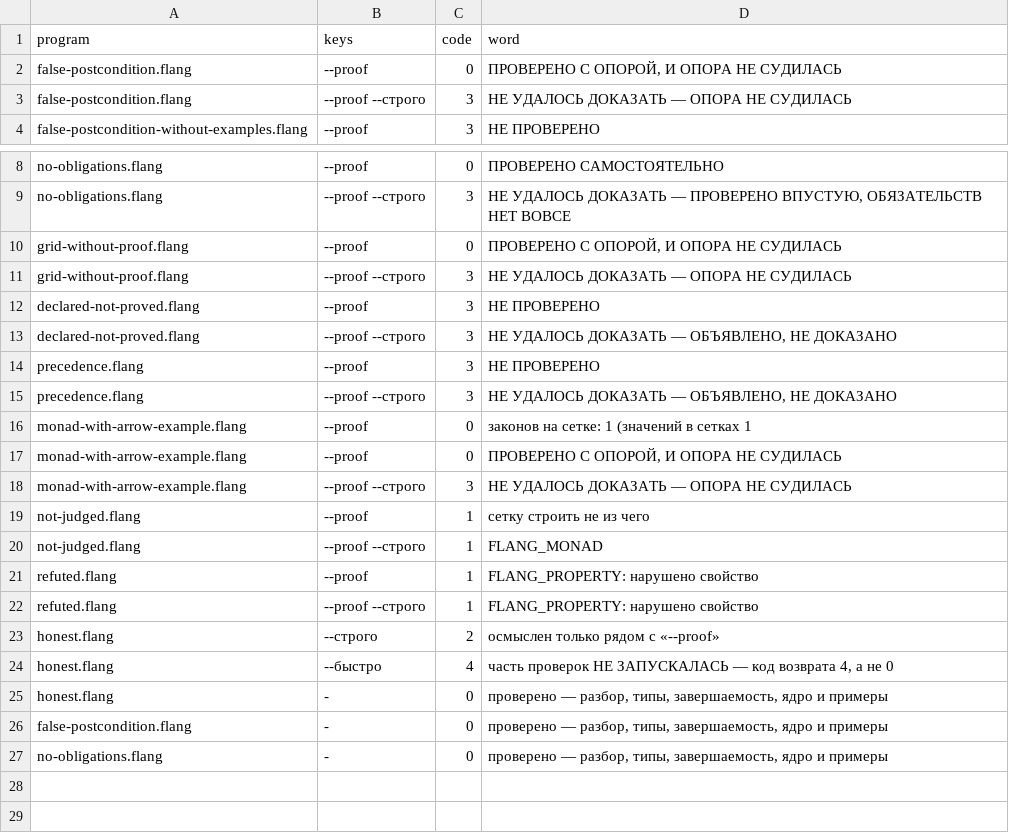
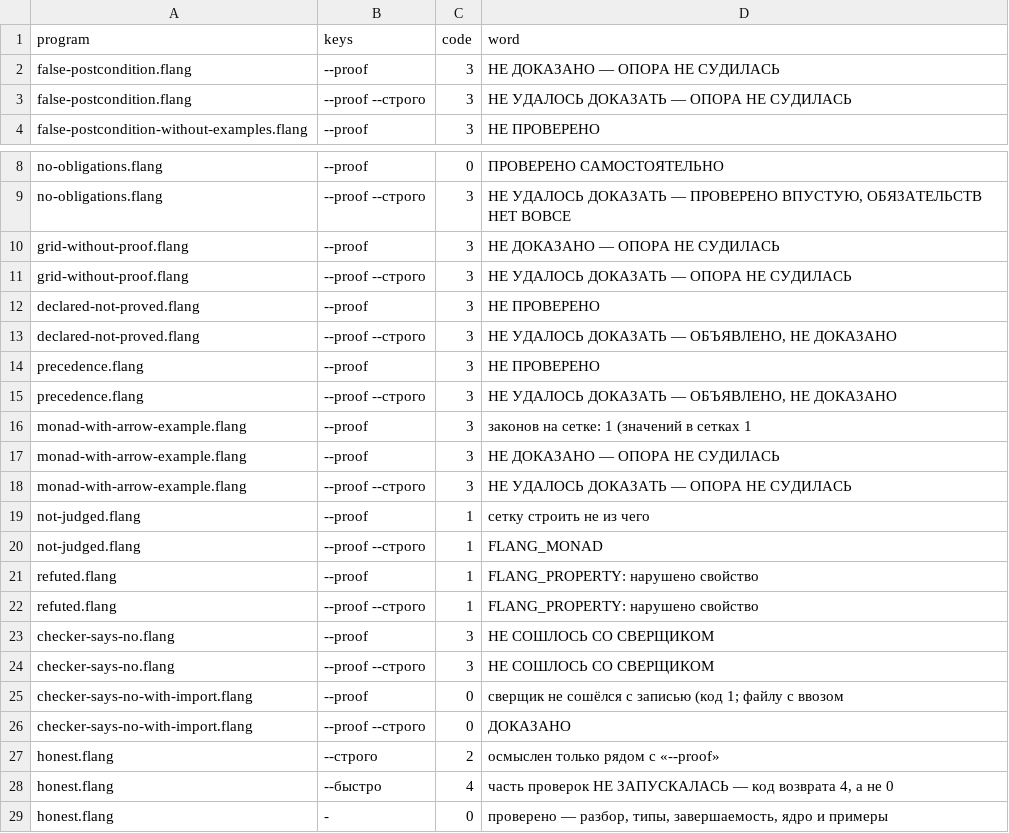
Before and after one commit to digitable-lol/flang, a TSV file: flang/proof/probes/strict/expected.tsv, drawn as a sheet; only a part is shown, gaps mark what is left out; the shorter side is filled out with more unchanged rows.

```diff
--- a/flang/proof/probes/strict/expected.tsv
+++ b/flang/proof/probes/strict/expected.tsv
@@ -1,3 +1,3 @@
 program	keys	code	word
-false-postcondition.flang	--proof	0	ПРОВЕРЕНО С ОПОРОЙ, И ОПОРА НЕ СУДИЛАСЬ
+false-postcondition.flang	--proof	3	НЕ ДОКАЗАНО — ОПОРА НЕ СУДИЛАСЬ
 false-postcondition.flang	--proof --строго	3	НЕ УДАЛОСЬ ДОКАЗАТЬ — ОПОРА НЕ СУДИЛАСЬ
@@ -9,3 +9,3 @@ no-obligations.flang	--proof	0	ПРОВЕРЕНО САМОСТОЯТЕЛЬНО
 no-obligations.flang	--proof --строго	3	НЕ УДАЛОСЬ ДОКАЗАТЬ — ПРОВЕРЕНО ВПУСТУЮ, ОБЯЗАТЕЛЬСТВ НЕТ ВОВСЕ
-grid-without-proof.flang	--proof	0	ПРОВЕРЕНО С ОПОРОЙ, И ОПОРА НЕ СУДИЛАСЬ
+grid-without-proof.flang	--proof	3	НЕ ДОКАЗАНО — ОПОРА НЕ СУДИЛАСЬ
 grid-without-proof.flang	--proof --строго	3	НЕ УДАЛОСЬ ДОКАЗАТЬ — ОПОРА НЕ СУДИЛАСЬ
@@ -15,4 +15,4 @@ precedence.flang	--proof	3	НЕ ПРОВЕРЕНО
 precedence.flang	--proof --строго	3	НЕ УДАЛОСЬ ДОКАЗАТЬ — ОБЪЯВЛЕНО, НЕ ДОКАЗАНО
-monad-with-arrow-example.flang	--proof	0	законов на сетке: 1 (значений в сетках 1
-monad-with-arrow-example.flang	--proof	0	ПРОВЕРЕНО С ОПОРОЙ, И ОПОРА НЕ СУДИЛАСЬ
+monad-with-arrow-example.flang	--proof	3	законов на сетке: 1 (значений в сетках 1
+monad-with-arrow-example.flang	--proof	3	НЕ ДОКАЗАНО — ОПОРА НЕ СУДИЛАСЬ
 monad-with-arrow-example.flang	--proof --строго	3	НЕ УДАЛОСЬ ДОКАЗАТЬ — ОПОРА НЕ СУДИЛАСЬ
@@ -22,2 +22,6 @@ refuted.flang	--proof	1	FLANG_PROPERTY: нарушено свойство
 refuted.flang	--proof --строго	1	FLANG_PROPERTY: нарушено свойство
+checker-says-no.flang	--proof	3	НЕ СОШЛОСЬ СО СВЕРЩИКОМ
+checker-says-no.flang	--proof --строго	3	НЕ СОШЛОСЬ СО СВЕРЩИКОМ
+checker-says-no-with-import.flang	--proof	0	сверщик не сошёлся с записью (код 1; файлу с ввозом
+checker-says-no-with-import.flang	--proof --строго	0	ДОКАЗАНО
 honest.flang	--строго	2	осмыслен только рядом с «--proof»
```
Also changed, not shown: flang/messages/catalog.tsv, flang/proof/probes/ct-laws/expected.tsv, 18 other files.
